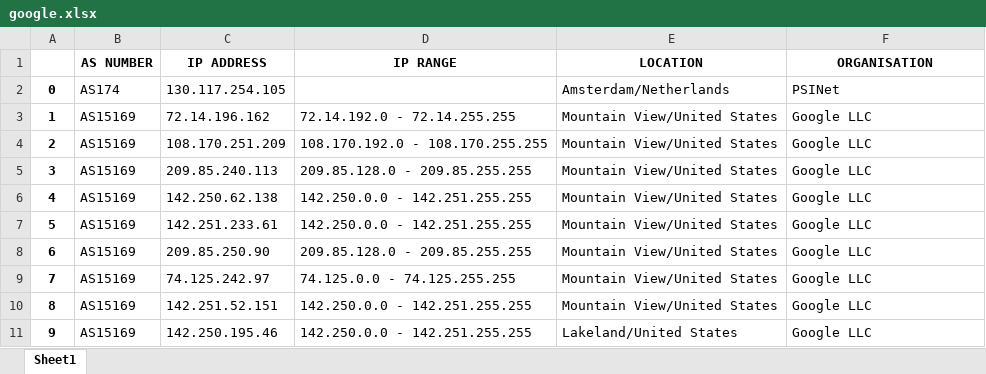
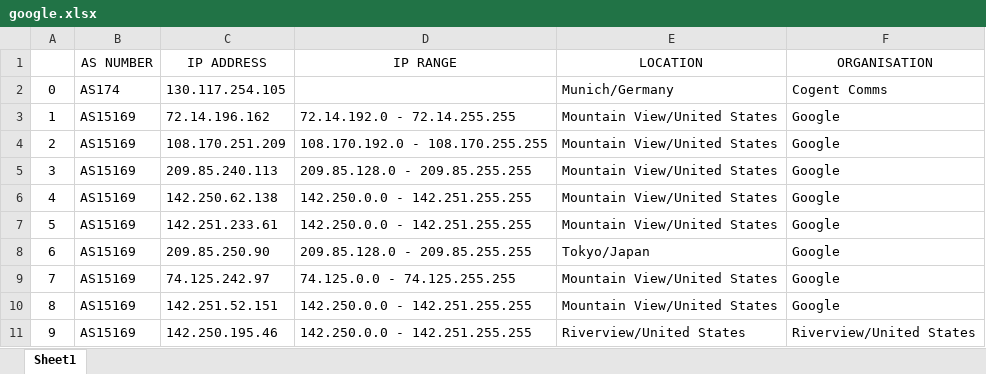
Before and after one commit to wetleaf/NetworkTopology, an Excel workbook: COGENT Public Looking Glass/structured/google.xlsx, sheet Sheet1, drawn as a sheet; values as stored, in another font and other column widths than the file's, no borders; the diff names each change by its address in the sheet, - before the commit and + after, or states it on an @@ line.

```diff
--- a/COGENT Public Looking Glass/structured/google.xlsx (sheet Sheet1)
+++ b/COGENT Public Looking Glass/structured/google.xlsx (sheet Sheet1)
-B1:F1 bold: on
+B1:F1 bold: off
-A2:A11 bold: on
+A2:A11 bold: off
-E2 (LOCATION): Amsterdam/Netherlands
+E2 (LOCATION): Munich/Germany
-F2 (ORGANISATION): PSINet
+F2 (ORGANISATION): Cogent Comms
-F3:F10 (ORGANISATION): Google LLC
+F3:F10 (ORGANISATION): Google
-E8 (LOCATION): Mountain View/United States
+E8 (LOCATION): Tokyo/Japan
-E11 (LOCATION): Lakeland/United States
+E11 (LOCATION): Riverview/United States
-F11 (ORGANISATION): Google LLC
+F11 (ORGANISATION): Riverview/United States
```
Also changed, not shown: hidden cells, COGENT Public Looking Glass/structured/spotify.xlsx, 8 other files.
